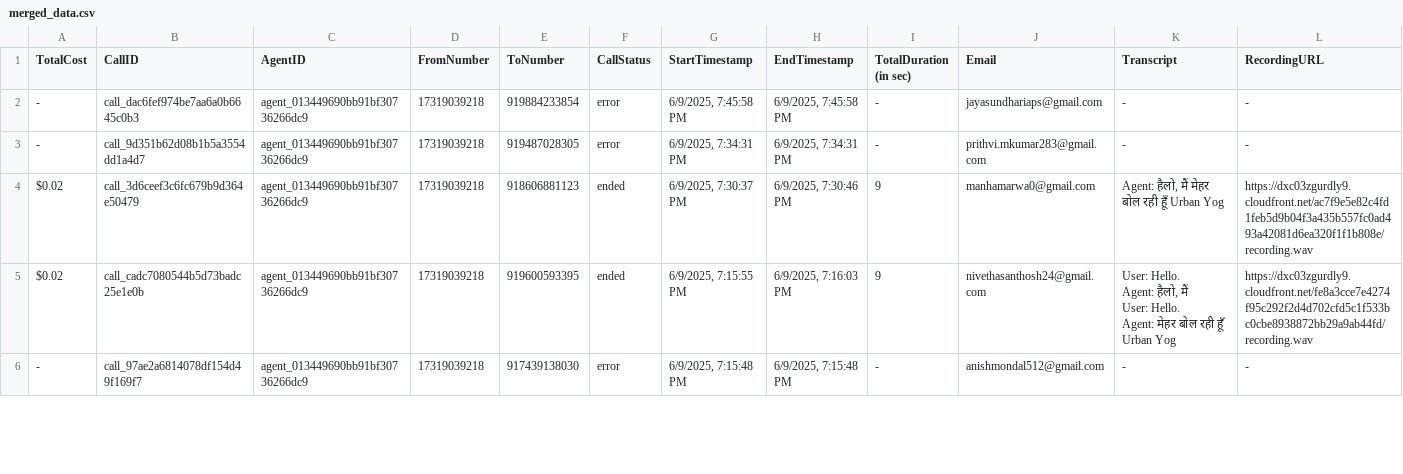
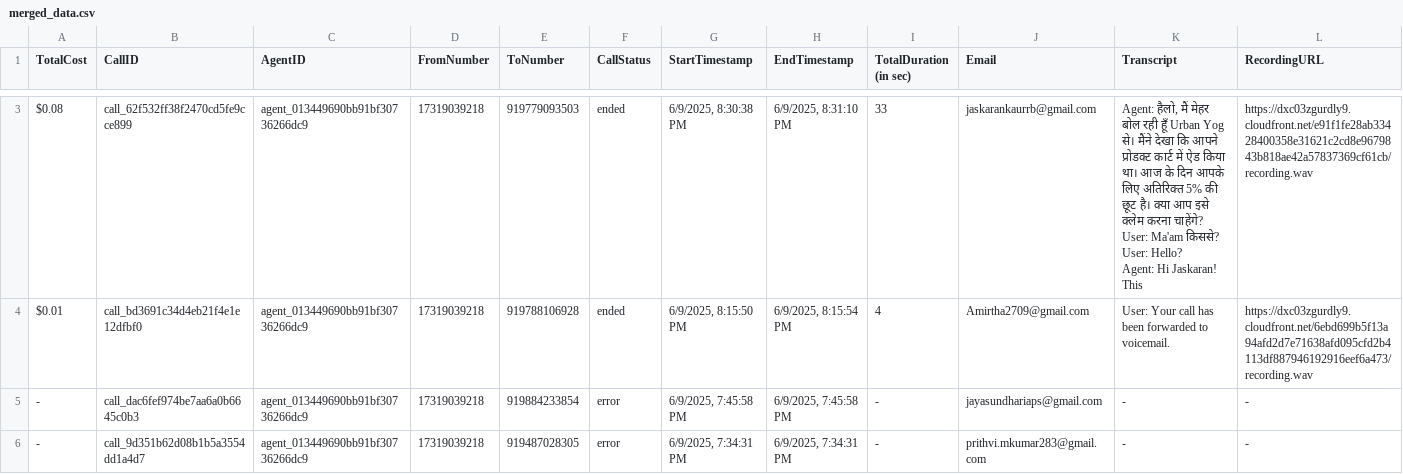
Before and after one commit to Urban-gabru-yog/Urban-Yog, a CSV file: data/merged_data.csv, drawn as a sheet; only a part is shown, gaps mark what is left out; the shorter side is filled out with more unchanged rows; rows hold the shown columns only; ↵ is a line break in a cell; the diff covers the shown part only; the diff names each change by its address in the sheet, - before the commit and + after, or states it on an @@ line.

```diff
--- a/data/merged_data.csv
+++ b/data/merged_data.csv
+row 3: $0.08 | call_62f532ff38f2470cd5fe9cce899 | agent_013449690bb91bf30736266dc9 | 17319039218 | 919779093503 | ended | 6/9/2025, 8:30:38 PM | 6/9/2025, 8:31:10 PM | 33 | jaskarankaurrb@gmail.com | Agent: हैलो, मैं मेहर बोल रही हूँ Urban Yog से। मैंने देखा कि आपने प्रोडक्ट कार्ट में ऐड किया था। आज के दिन आपके लिए अतिरिक्त 5% की छूट है। क्या आप इसे क्लेम करना चाहेंगे? ↵ User: Ma'am किससे? ↵ User: Hello? ↵ Agent: Hi Jaskaran! This | https://dxc03zgurdly9.cloudfront.net/e91f1fe28ab33428400358e31621c2cd8e9679843b818ae42a57837369cf61cb/recording.wav
+row 4: $0.01 | call_bd3691c34d4eb21f4e1e12dfbf0 | agent_013449690bb91bf30736266dc9 | 17319039218 | 919788106928 | ended | 6/9/2025, 8:15:50 PM | 6/9/2025, 8:15:54 PM | 4 | Amirtha2709@gmail.com | User: Your call has been forwarded to voicemail. | https://dxc03zgurdly9.cloudfront.net/6ebd699b5f13a94afd2d7e71638afd095cfd2b4113df887946192916eef6a473/recording.wav
```
Also changed, not shown: 1 added row elsewhere in this file, data/call_data.csv, 1 other file.
